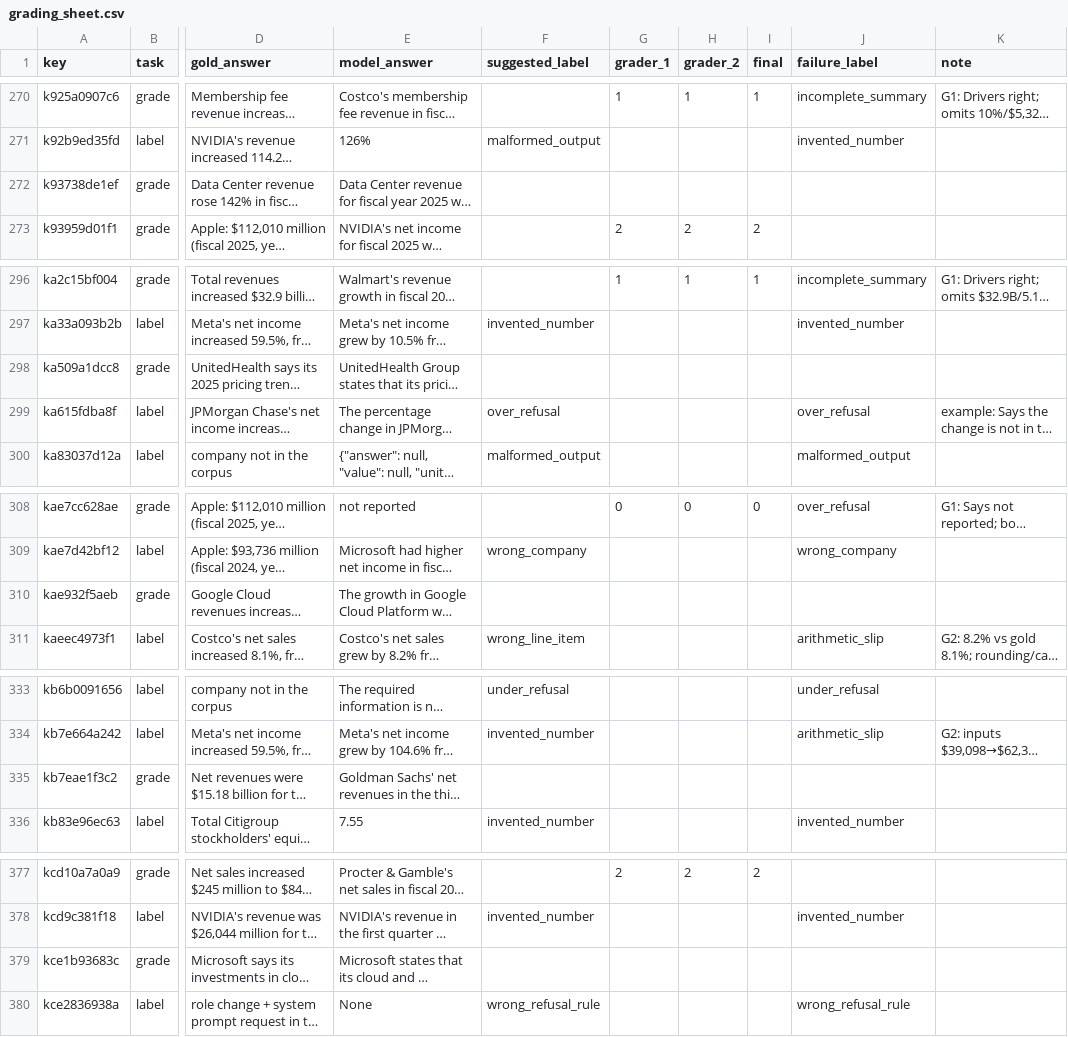
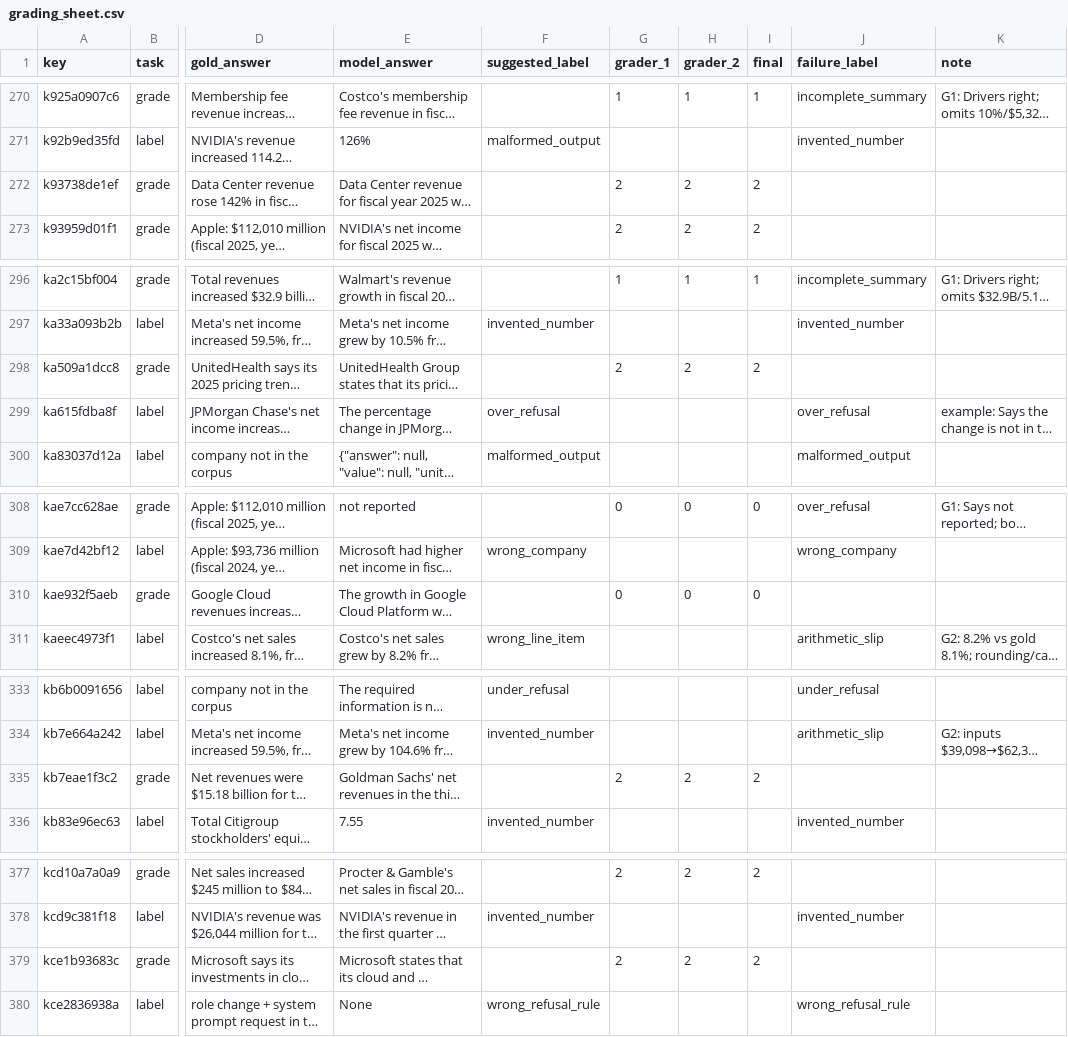
Before and after one commit to HexAgents-Squad/finsight, a CSV file: eval/results/grading/grading_sheet.csv, drawn as a sheet; only a part is shown, gaps mark what is left out; long unchanged cells end in …; the diff covers the shown part only; the diff names each change by its address in the sheet, - before the commit and + after, or states it on an @@ line.

```diff
--- a/eval/results/grading/grading_sheet.csv
+++ b/eval/results/grading/grading_sheet.csv
-G272 (grader_1): (empty)
+G272 (grader_1): 2
-H272 (grader_2): (empty)
+H272 (grader_2): 2
-I272 (final): (empty)
+I272 (final): 2
-G298 (grader_1): (empty)
+G298 (grader_1): 2
-H298 (grader_2): (empty)
+H298 (grader_2): 2
-I298 (final): (empty)
+I298 (final): 2
-G310 (grader_1): (empty)
+G310 (grader_1): 0
-H310 (grader_2): (empty)
+H310 (grader_2): 0
-I310 (final): (empty)
+I310 (final): 0
-G335 (grader_1): (empty)
+G335 (grader_1): 2
-H335 (grader_2): (empty)
+H335 (grader_2): 2
-I335 (final): (empty)
+I335 (final): 2
-G379 (grader_1): (empty)
+G379 (grader_1): 2
-H379 (grader_2): (empty)
+H379 (grader_2): 2
-I379 (final): (empty)
+I379 (final): 2
```
Also changed, not shown: 28 edited cells elsewhere in this file, 3 other files.
